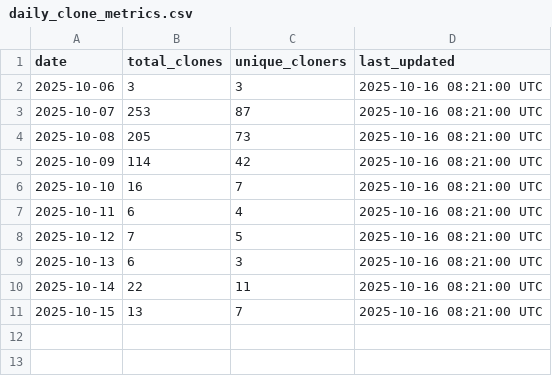
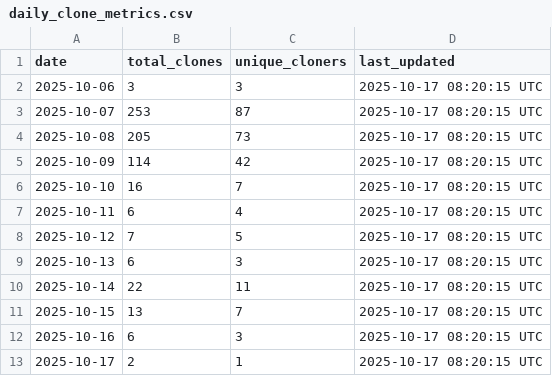
Before and after one commit to stex2005/ros-mcp-client, a CSV file: .metrics/daily_clone_metrics.csv, drawn as a sheet.

```diff
--- a/.metrics/daily_clone_metrics.csv
+++ b/.metrics/daily_clone_metrics.csv
@@ -1,11 +1,13 @@
 date,total_clones,unique_cloners,last_updated
-2025-10-06,3,3,2025-10-16 08:21:00 UTC
-2025-10-07,253,87,2025-10-16 08:21:00 UTC
-2025-10-08,205,73,2025-10-16 08:21:00 UTC
-2025-10-09,114,42,2025-10-16 08:21:00 UTC
-2025-10-10,16,7,2025-10-16 08:21:00 UTC
-2025-10-11,6,4,2025-10-16 08:21:00 UTC
-2025-10-12,7,5,2025-10-16 08:21:00 UTC
-2025-10-13,6,3,2025-10-16 08:21:00 UTC
-2025-10-14,22,11,2025-10-16 08:21:00 UTC
-2025-10-15,13,7,2025-10-16 08:21:00 UTC
+2025-10-06,3,3,2025-10-17 08:20:15 UTC
+2025-10-07,253,87,2025-10-17 08:20:15 UTC
+2025-10-08,205,73,2025-10-17 08:20:15 UTC
+2025-10-09,114,42,2025-10-17 08:20:15 UTC
+2025-10-10,16,7,2025-10-17 08:20:15 UTC
+2025-10-11,6,4,2025-10-17 08:20:15 UTC
+2025-10-12,7,5,2025-10-17 08:20:15 UTC
+2025-10-13,6,3,2025-10-17 08:20:15 UTC
+2025-10-14,22,11,2025-10-17 08:20:15 UTC
+2025-10-15,13,7,2025-10-17 08:20:15 UTC
+2025-10-16,6,3,2025-10-17 08:20:15 UTC
+2025-10-17,2,1,2025-10-17 08:20:15 UTC
```
Also changed, not shown: .metrics/rolling_14d_clone_metrics.csv.
